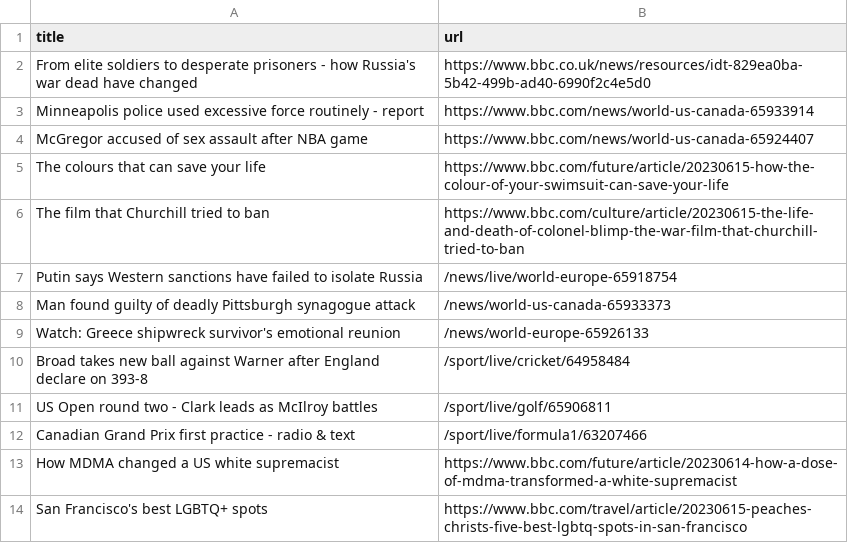
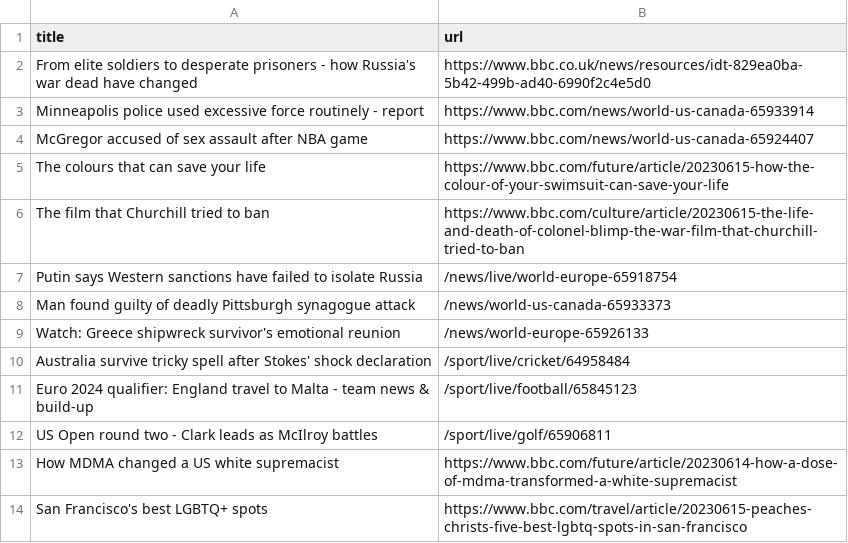
Before and after one commit to terril68/automatic-scraper, a CSV file: bbc.csv, drawn as a sheet; only a part is shown.

```diff
--- a/bbc.csv
+++ b/bbc.csv
@@ -9,5 +9,5 @@ Man found guilty of deadly Pittsburgh synagogue attack,/news/world-us-canada-659
 Watch: Greece shipwreck survivor's emotional reunion,/news/world-europe-65926133
-Broad takes new ball against Warner after England declare on 393-8,/sport/live/cricket/64958484
+Australia survive tricky spell after Stokes' shock declaration,/sport/live/cricket/64958484
+Euro 2024 qualifier: England travel to Malta - team news & build-up,/sport/live/football/65845123
 US Open round two - Clark leads as McIlroy battles,/sport/live/golf/65906811
-Canadian Grand Prix first practice - radio & text,/sport/live/formula1/63207466
 How MDMA changed a US white supremacist,https://www.bbc.com/future/article/20230614-how-a-dose-of-mdma-transformed-a-white-supremacist
```
